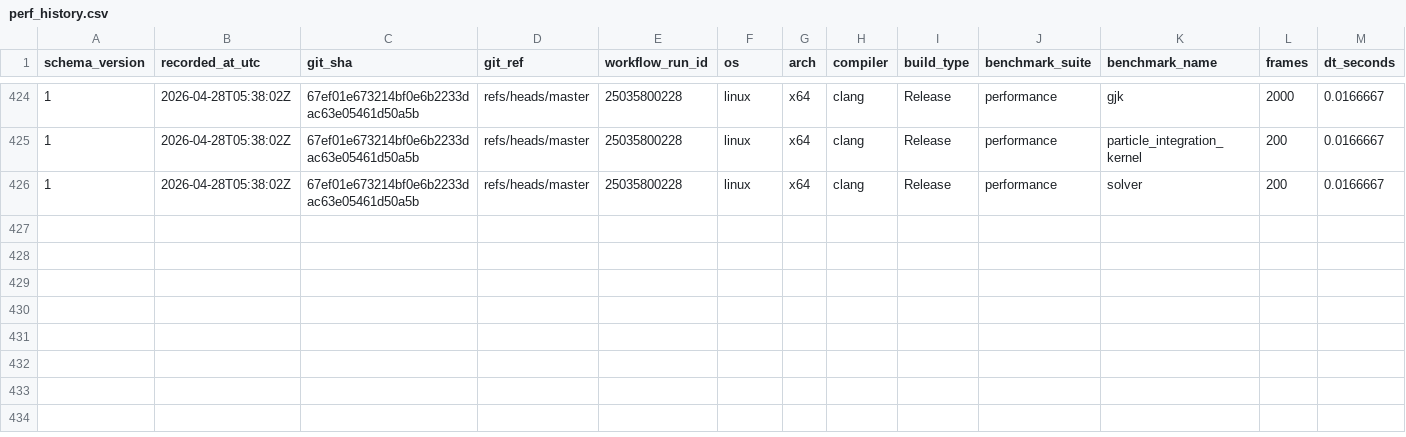
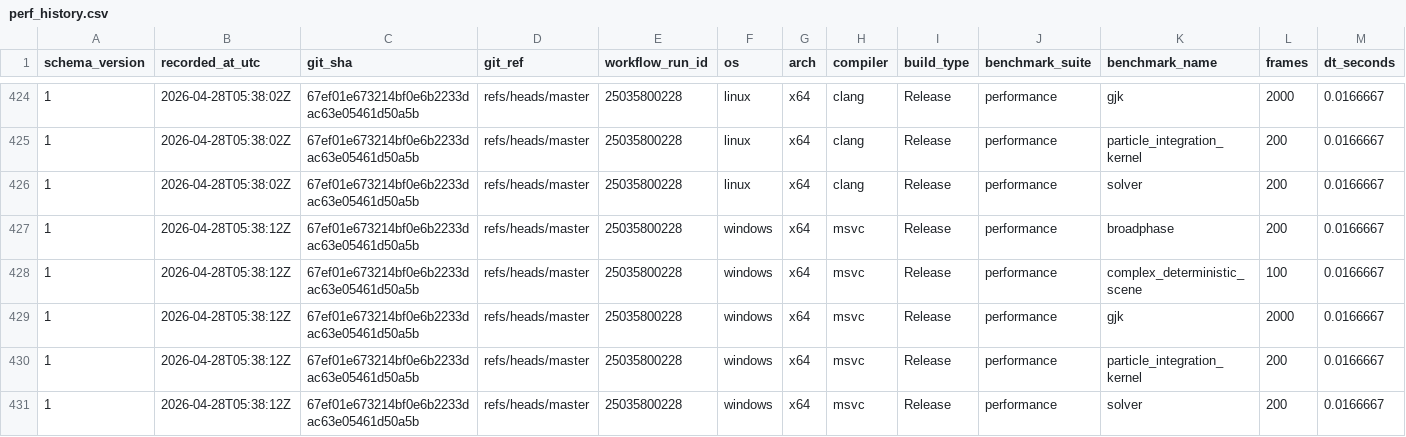
Before and after one commit to Jhoneagle/phynity, a CSV file: perf/history/perf_history.csv, drawn as a sheet; only a part is shown, gaps mark what is left out; rows hold the shown columns only; the diff names each change by its address in the sheet, - before the commit and + after, or states it on an @@ line.

```diff
--- a/perf/history/perf_history.csv
+++ b/perf/history/perf_history.csv
+row 427: 1 | 2026-04-28T05:38:12Z | 67ef01e673214bf0e6b2233dac63e05461d50a5b | refs/heads/master | 25035800228 | windows | x64 | msvc | Release | performance | broadphase | 200 | 0.0166667
+row 428: 1 | 2026-04-28T05:38:12Z | 67ef01e673214bf0e6b2233dac63e05461d50a5b | refs/heads/master | 25035800228 | windows | x64 | msvc | Release | performance | complex_deterministic_scene | 100 | 0.0166667
+row 429: 1 | 2026-04-28T05:38:12Z | 67ef01e673214bf0e6b2233dac63e05461d50a5b | refs/heads/master | 25035800228 | windows | x64 | msvc | Release | performance | gjk | 2000 | 0.0166667
+row 430: 1 | 2026-04-28T05:38:12Z | 67ef01e673214bf0e6b2233dac63e05461d50a5b | refs/heads/master | 25035800228 | windows | x64 | msvc | Release | performance | particle_integration_kernel | 200 | 0.0166667
+row 431: 1 | 2026-04-28T05:38:12Z | 67ef01e673214bf0e6b2233dac63e05461d50a5b | refs/heads/master | 25035800228 | windows | x64 | msvc | Release | performance | solver | 200 | 0.0166667
```
Also changed, not shown: 1 other file.
